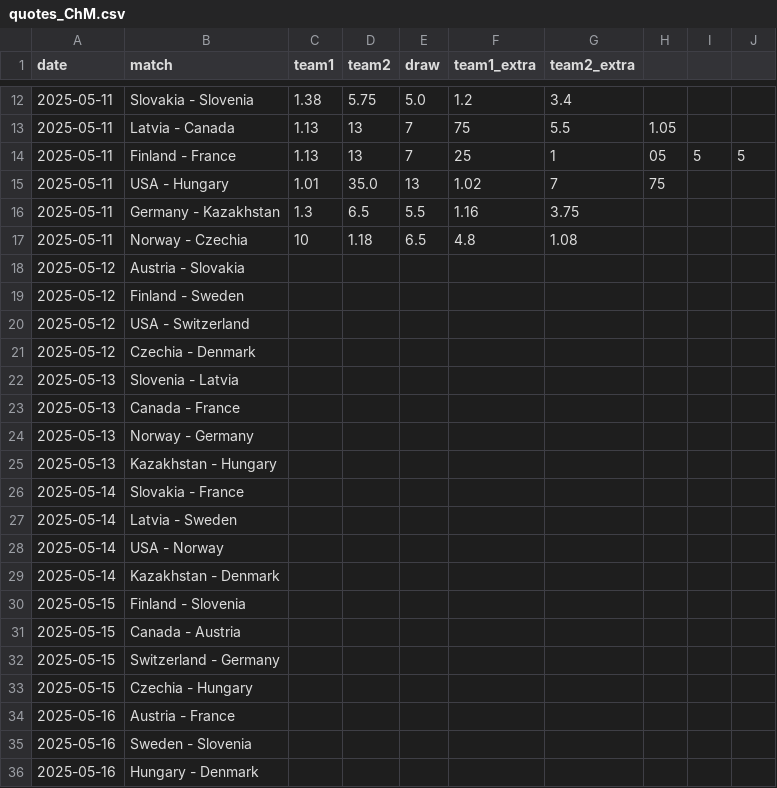
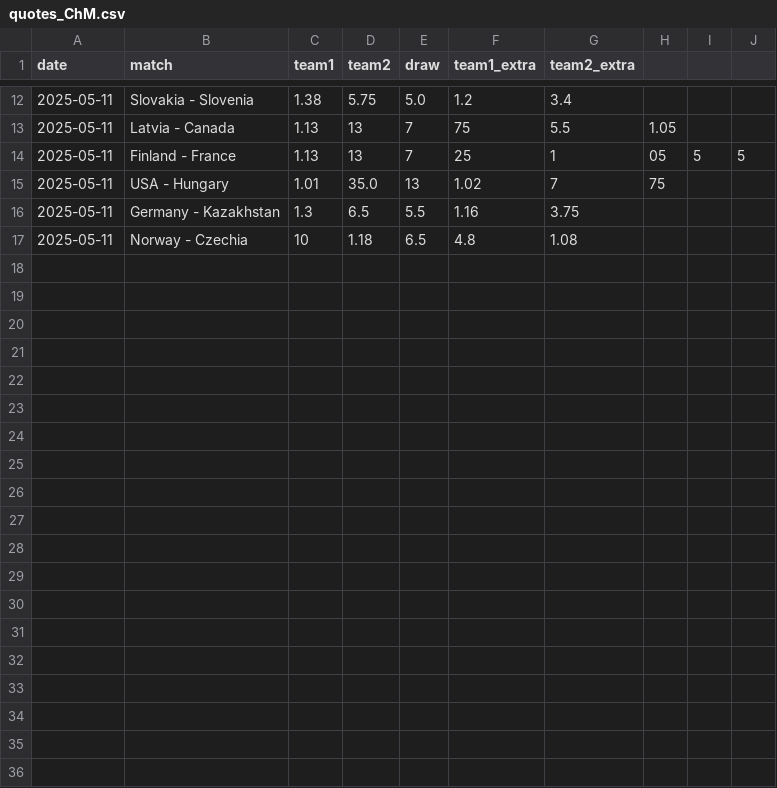
Before and after one commit to MauriceToast/Python_main, a CSV file: quotes_ChM.csv, drawn as a sheet; only a part is shown, gaps mark what is left out; the diff covers the shown part only; the diff names each change by its address in the sheet, - before the commit and + after, or states it on an @@ line.

Commit message:
Update quotes_ChM.csv

```diff
--- a/quotes_ChM.csv
+++ b/quotes_ChM.csv
-row 18: 2025-05-12 | Austria - Slovakia
-row 19: 2025-05-12 | Finland - Sweden
-row 20: 2025-05-12 | USA - Switzerland
-row 21: 2025-05-12 | Czechia - Denmark
-row 22: 2025-05-13 | Slovenia - Latvia
-row 23: 2025-05-13 | Canada - France
-row 24: 2025-05-13 | Norway - Germany
-row 25: 2025-05-13 | Kazakhstan - Hungary
-row 26: 2025-05-14 | Slovakia - France
-row 27: 2025-05-14 | Latvia - Sweden
-row 28: 2025-05-14 | USA - Norway
-row 29: 2025-05-14 | Kazakhstan - Denmark
-row 30: 2025-05-15 | Finland - Slovenia
-row 31: 2025-05-15 | Canada - Austria
-row 32: 2025-05-15 | Switzerland - Germany
-row 33: 2025-05-15 | Czechia - Hungary
-row 34: 2025-05-16 | Austria - France
-row 35: 2025-05-16 | Sweden - Slovenia
-row 36: 2025-05-16 | Hungary - Denmark
```
Also changed, not shown: 21 removed rows elsewhere in this file.
